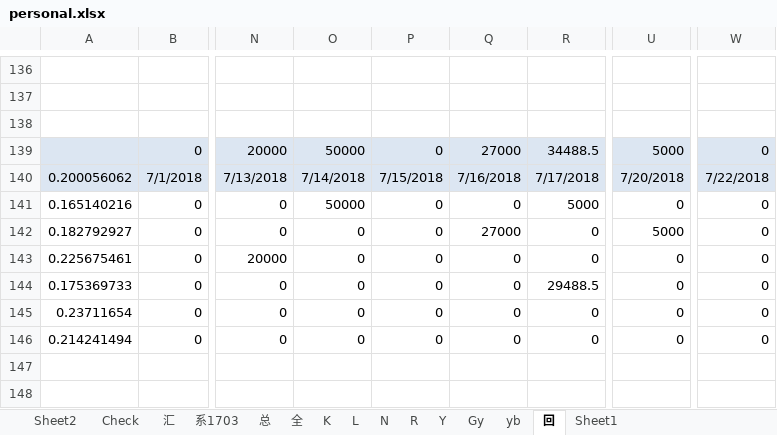
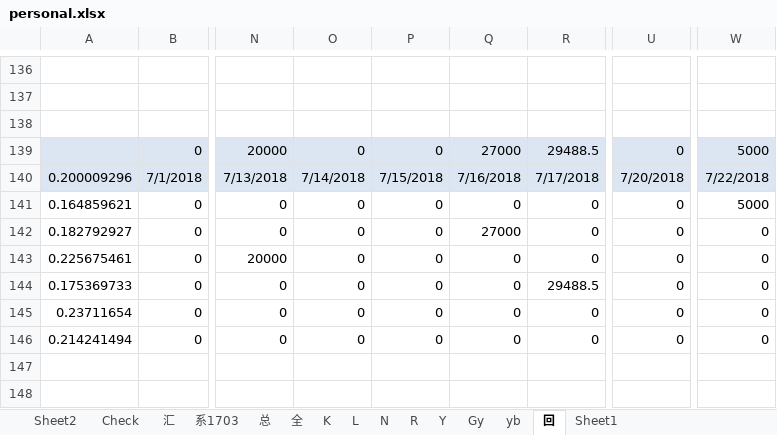
Before and after one commit to Kingva/minibondforstaging, an Excel workbook: aptop/personal.xlsx, sheet 回, drawn as a sheet; only a part is shown, gaps mark what is left out; values as stored, in another font and other column widths than the file's, no borders; the diff names each change by its address in the sheet, - before the commit and + after, or states it on an @@ line.

```diff
--- a/aptop/personal.xlsx (sheet 回)
+++ b/aptop/personal.xlsx (sheet 回)
-O139: 50000
+O139: 0
-R139: 34488.5
+R139: 29488.5
-U139: 5000
+U139: 0
-W139: 0
+W139: 5000
-A140: 0.200056062
+A140: 0.200009296
-A141: 0.165140216
+A141: 0.164859621
-O141: 50000
+O141: 0
-R141: 5000
+R141: 0
-W141: 0
+W141: 5000
-U142: 5000
+U142: 0
```
Also changed, not shown: sheet Check, sheet 汇, sheet 总, sheet K, sheet N, sheet Sheet1, hidden cells, crawler/contentxls/content.xlsx, 6 other files.
